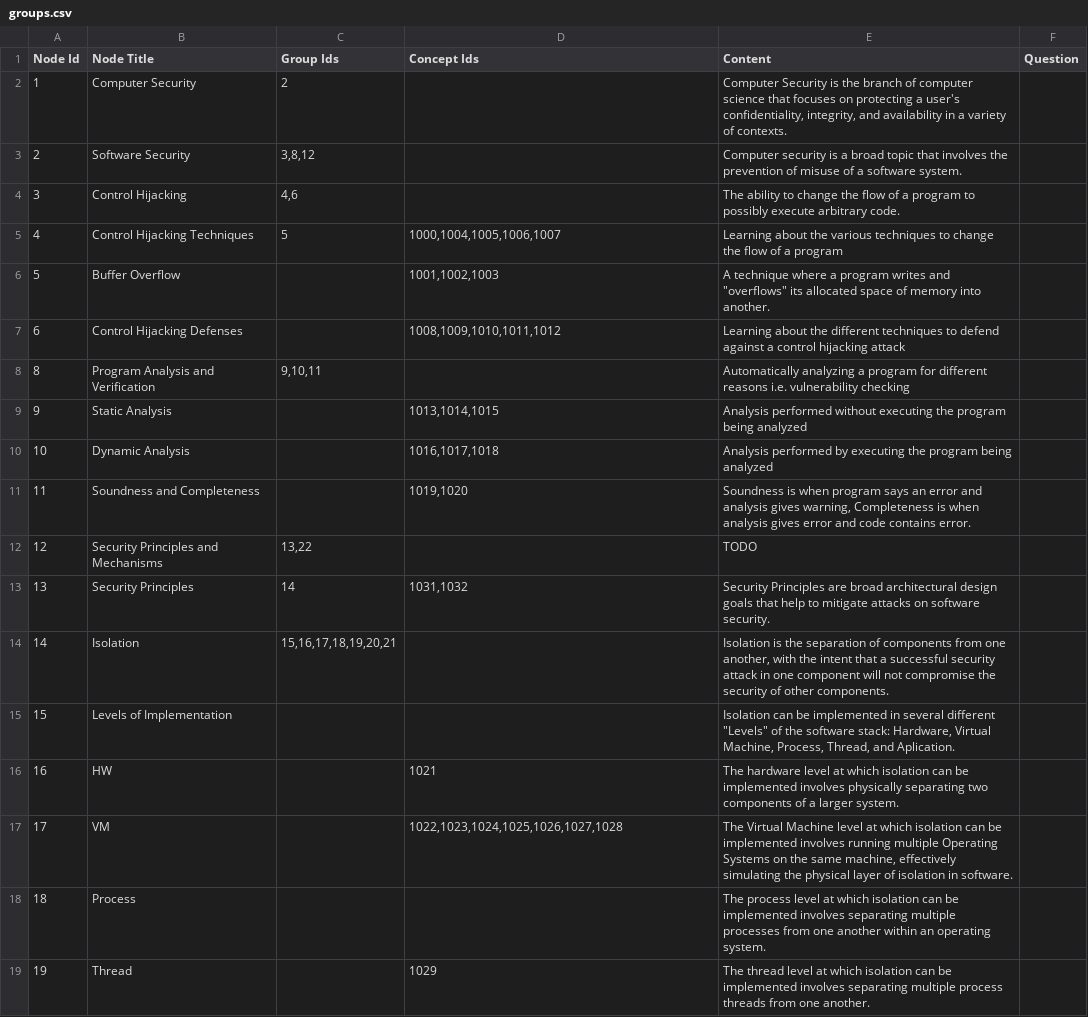
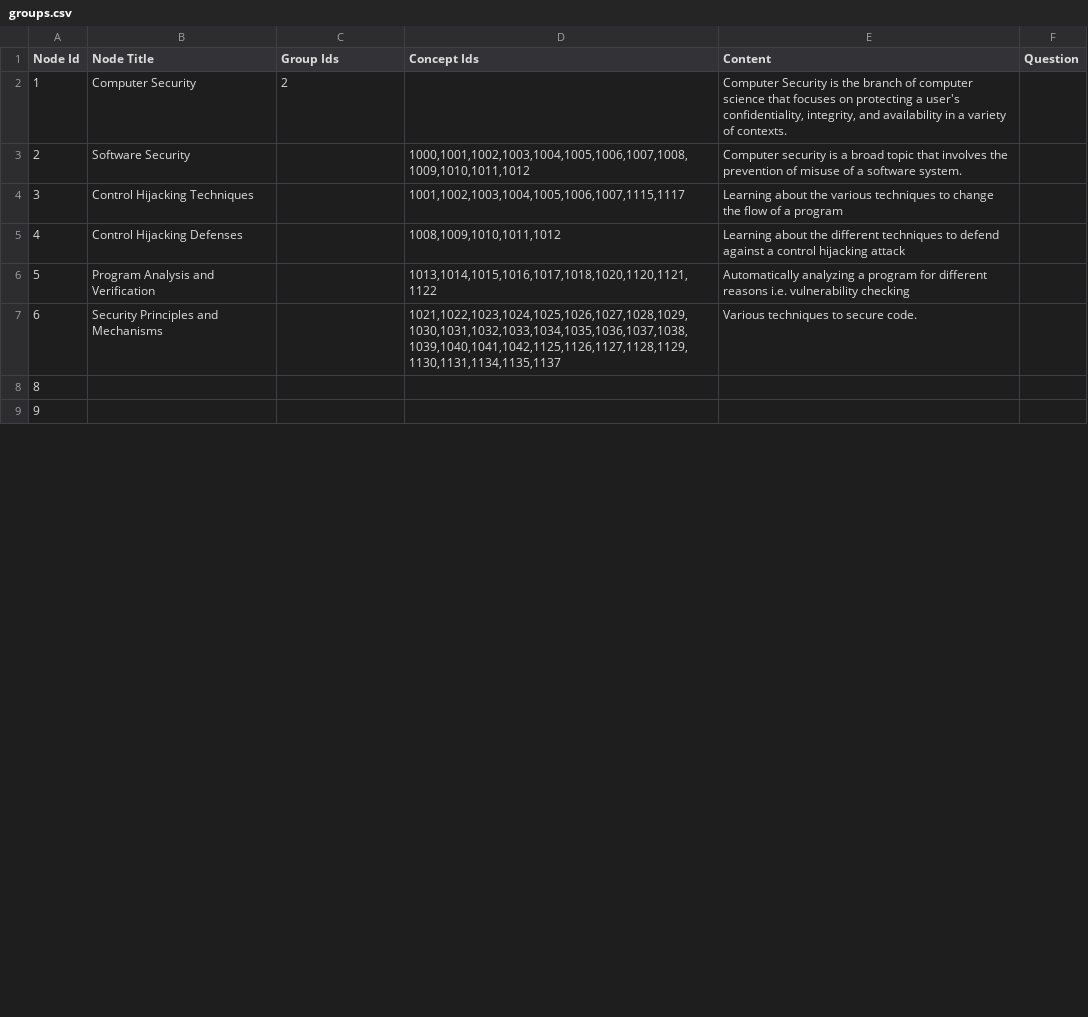
Before and after one commit to ksteph/KnowMap, a CSV file: spreadsheets/groups.csv, drawn as a sheet; only a part is shown; the diff covers the shown part only.

Commit message:
Update spreadhsheets and changed script to handle incorrect spreadsheet input

```diff
--- a/spreadsheets/groups.csv
+++ b/spreadsheets/groups.csv
@@ -2,18 +2,8 @@ Node Id,Node Title,Group Ids,Concept Ids,Content,Question
 1,Computer Security,2,,"Computer Security is the branch of computer science that focuses on protecting a user's confidentiality, integrity, and availability in a variety of contexts.",
-2,Software Security,"3,8,12",,Computer security is a broad topic that involves the prevention of misuse of a software system.,
-3,Control Hijacking,"4,6",,The ability to change the flow of a program to possibly execute arbitrary code.,
-4,Control Hijacking Techniques,5,"1000,1004,1005,1006,1007",Learning about the various techniques to change the flow of a program,
-5,Buffer Overflow,,"1001,1002,1003","A technique where a program writes and ""overflows"" its allocated space of memory into another.",
-6,Control Hijacking Defenses,,"1008,1009,1010,1011,1012",Learning about the different techniques to defend against a control hijacking attack,
-8,Program Analysis and Verification,"9,10,11",,Automatically analyzing a program for different reasons i.e. vulnerability checking,
-9,Static Analysis,,"1013,1014,1015",Analysis performed without executing the program being analyzed,
-10,Dynamic Analysis,,"1016,1017,1018",Analysis performed by executing the program being analyzed,
-11,Soundness and Completeness,,"1019,1020","Soundness is when program says an error and analysis gives warning, Completeness is when analysis gives error and code contains error.",
-12,Security Principles and Mechanisms,"13,22",,TODO,
-13,Security Principles,14,"1031,1032",Security Principles are broad architectural design goals that help to mitigate attacks on software security.,
-14,Isolation,"15,16,17,18,19,20,21",,"Isolation is the separation of components from one another, with the intent that a successful security attack in one component will not compromise the security of other components.",
-15,Levels of Implementation,,,"Isolation can be implemented in several different ""Levels"" of the software stack: Hardware, Virtual Machine, Process, Thread, and Aplication.",
-16,HW,,1021,The hardware level at which isolation can be implemented involves physically separating two components of a larger system.,
-17,VM,,"1022,1023,1024,1025,1026,1027,1028","The Virtual Machine level at which isolation can be implemented involves running multiple Operating Systems on the same machine, effectively simulating the physical layer of isolation in software.",
-18,Process,,,The process level at which isolation can be implemented involves separating multiple processes from one another within an operating system.,
-19,Thread,,1029,The thread level at which isolation can be implemented involves separating multiple process threads from one another.,
+2,Software Security,,"1000,1001,1002,1003,1004,1005,1006,1007,1008,1009,1010,1011,1012",Computer security is a broad topic that involves the prevention of misuse of a software system.,
+3,Control Hijacking Techniques,,"1001,1002,1003,1004,1005,1006,1007,1115,1117",Learning about the various techniques to change the flow of a program,
+4,Control Hijacking Defenses,,"1008,1009,1010,1011,1012",Learning about the different techniques to defend against a control hijacking attack,
+5,Program Analysis and Verification,,"1013,1014,1015,1016,1017,1018,1020,1120,1121,1122",Automatically analyzing a program for different reasons i.e. vulnerability checking,
+6,Security Principles and Mechanisms,,"1021,1022,1023,1024,1025,1026,1027,1028,1029,1030,1031,1032,1033,1034,1035,1036,1037,1038,1039,1040,1041,1042,1125,1126,1127,1128,1129,1130,1131,1134,1135,1137",Various techniques to secure code.,
+8,,,,,
+9,,,,,
```
Also changed, not shown: 8 added rows and 7 removed rows elsewhere in this file, 2 other files.
